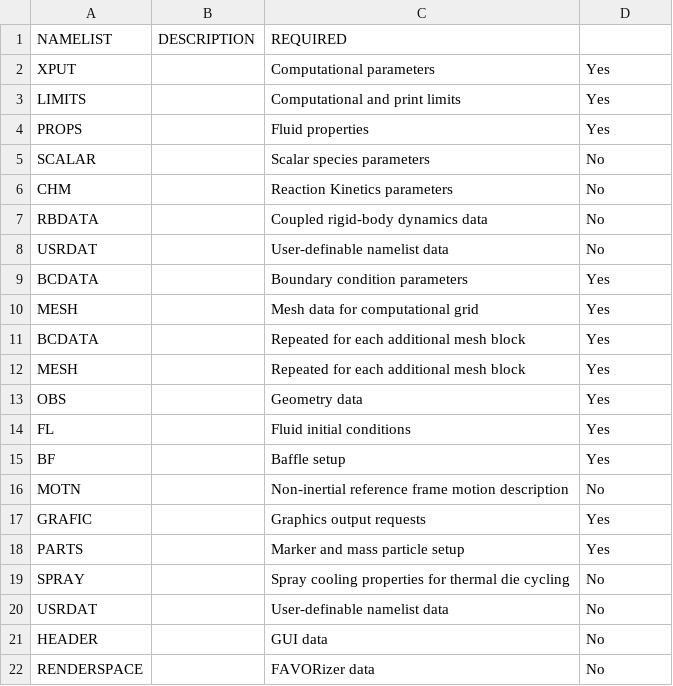
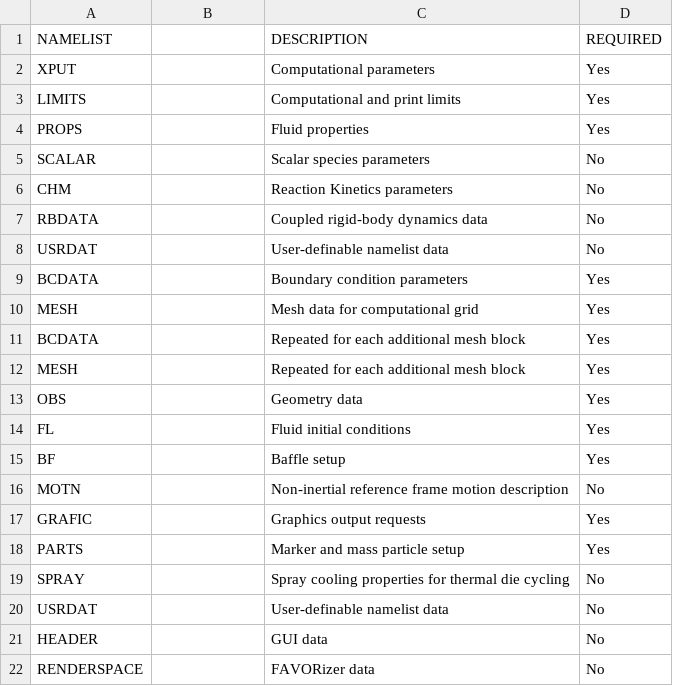
Before and after one commit to lzha6255/FLOW-3D_AM_Parameter_Study, a CSV file: block_names.csv, drawn as a sheet; removed rows and columns are numbered as before the commit, all else as after; the diff names each change by its address in the sheet, - before the commit and + after, or states it on an @@ line.

```diff
--- a/block_names.csv
+++ b/block_names.csv
-row 1: NAMELIST | DESCRIPTION | REQUIRED
+row 1: NAMELIST |  | DESCRIPTION | REQUIRED
```
Also changed, not shown: variable_names.csv, 2 other files.
